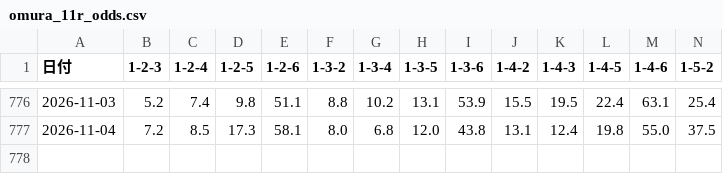
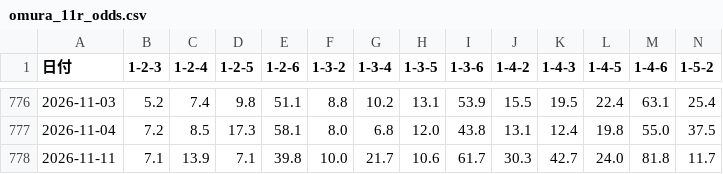
Before and after one commit to toshi140129/omura-boatrace, a CSV file: omura_11r_odds.csv, drawn as a sheet; only a part is shown, gaps mark what is left out; rows hold the shown columns only; the diff names each change by its address in the sheet, - before the commit and + after, or states it on an @@ line.

```diff
--- a/omura_11r_odds.csv
+++ b/omura_11r_odds.csv
+row 778: 2026-11-11 | 7.1 | 13.9 | 7.1 | 39.8 | 10.0 | 21.7 | 10.6 | 61.7 | 30.3 | 42.7 | 24.0 | 81.8 | 11.7
```
Also changed, not shown: omura_12r_odds.csv, omura_daily_extra.csv, 7 other files.
